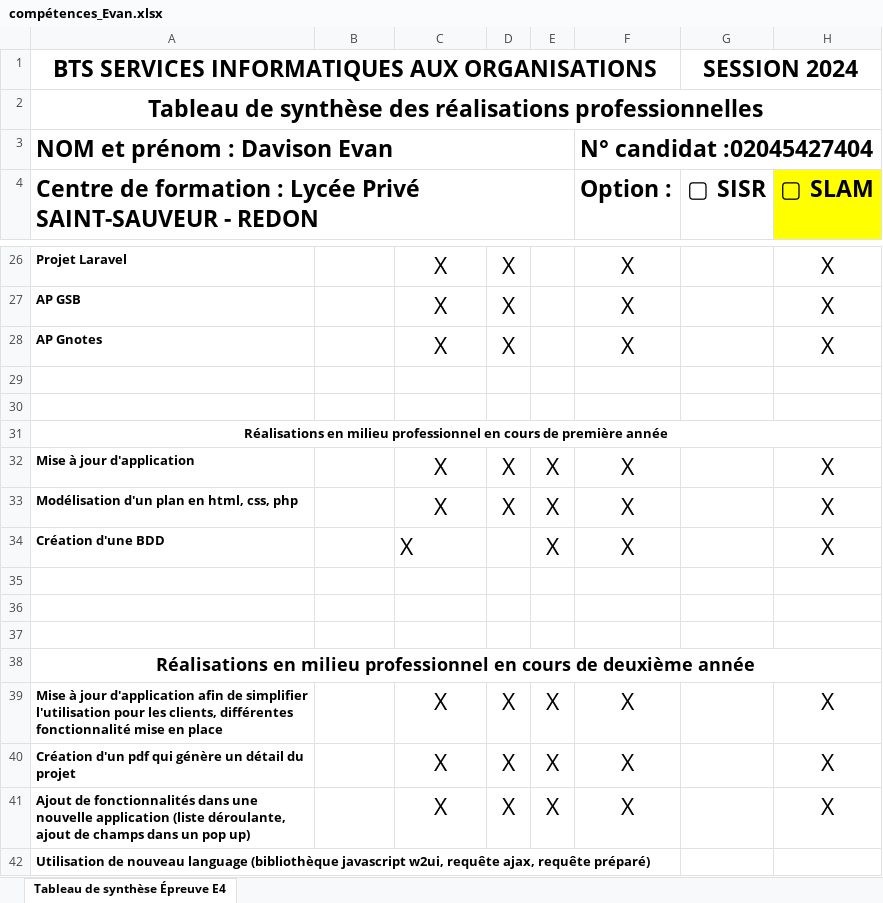
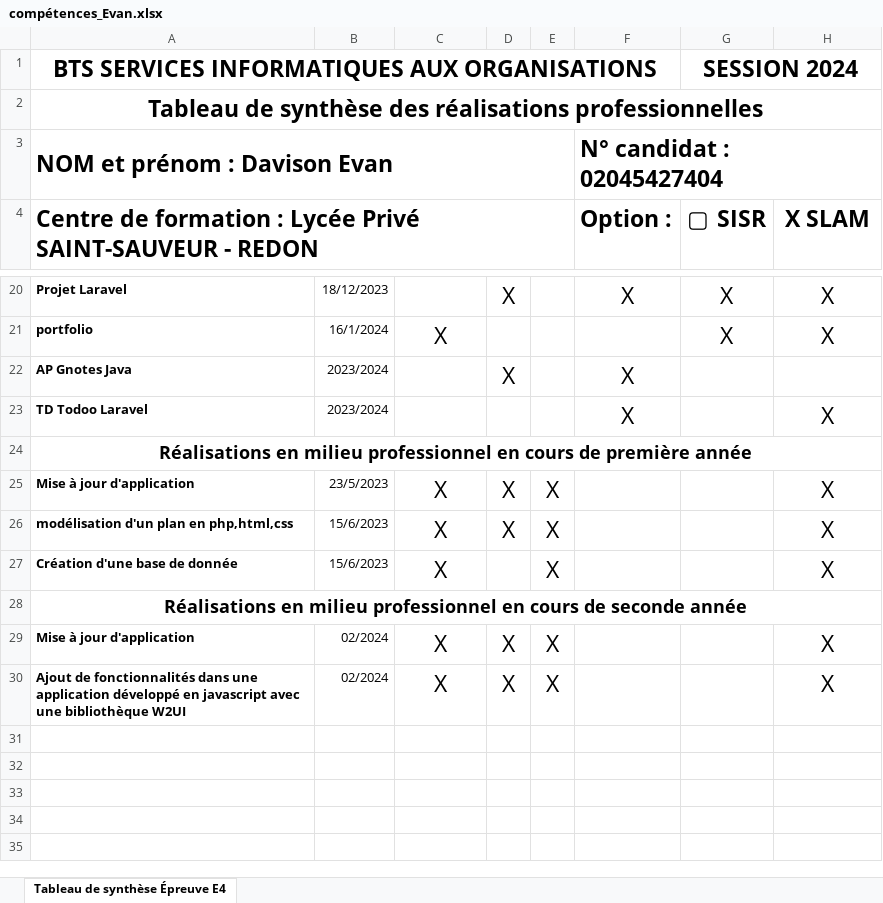
Before and after one commit to davisone/evan_portfolio, an Excel workbook: assets/images/about/compétences_Evan.xlsx, sheet Tableau de synthèse Épreuve E4, drawn as a sheet; only a part is shown, gaps mark what is left out; values as stored, in another font and other column widths than the file's, no borders; removed rows and columns are numbered as before the commit, all else as after; the diff covers the shown part only; the diff names each change by its address in the sheet, - before the commit and + after, or states it on an @@ line.

Commit message:
Add files via upload

```diff
--- a/assets/images/about/compétences_Evan.xlsx (sheet Tableau de synthèse Épreuve E4)
+++ b/assets/images/about/compétences_Evan.xlsx (sheet Tableau de synthèse Épreuve E4)
-F3 (Option :): N° candidat :02045427404
+F3 (Option :): N° candidat : 02045427404
-H4: ▢ SLAM
+H4: X SLAM
-H4 fill: #FFFF00
+H4 fill: none
-B20: (empty)
+B20: 18/12/2023
-C20: X
+C20: (empty)
-G20 (▢ SISR): (empty)
+G20 (▢ SISR): X
-row 27: AP GSB |  | X | X |  | X |  | X
-row 28: AP Gnotes |  | X | X |  | X |  | X
-row 21: (empty)
+row 21: portfolio | 16/1/2024 | X |  |  |  | X | X
-row 22: (empty)
+row 22: AP Gnotes Java | 2023/2024 |  | X |  | X
+row 23: TD Todoo Laravel | 2023/2024 |  |  |  | X |  | X
@@ A24 text size: larger @@
-B25: (empty)
+B25: 23/5/2023
-F25:F27 (Option :): X
+F25:F27 (Option :): (empty)
-A26: Modélisation d'un plan en html, css, php
+A26: modélisation d'un plan en php,html,css
-B26:B27: (empty)
+B26:B27: 15/6/2023
-A27: Création d'une BDD
+A27: Création d'une base de donnée
-C27 alignment: left
+C27 alignment: center
-row 35: (empty)
-row 36: (empty)
-row 37: (empty)
-A28: …cours de deuxième année
+A28: …cours de seconde année
-row 39: Mise à jour d'application afin de simplifier l'utilisation pour les clients, différentes fonctionnalité mise en place |  | X | X | X | X |  | X
-A29: Création d'un pdf qui génère un détail du projet
+A29: Mise à jour d'application
-B29:B30: (empty)
+B29:B30: 02/2024
-F29:F30 (Option :): X
+F29:F30 (Option :): (empty)
-A30: …dans une nouvelle application (liste déroulante, ajout de champs dans un pop up)
+A30: …dans une application développé en javascript avec une bibliothèque W2UI
-row 42: Utilisation de nouveau language (bibliothèque javascript w2ui, requête ajax, requête préparé)
```
Also changed, not shown: 12 added rows and 18 removed rows elsewhere in this sheet.
